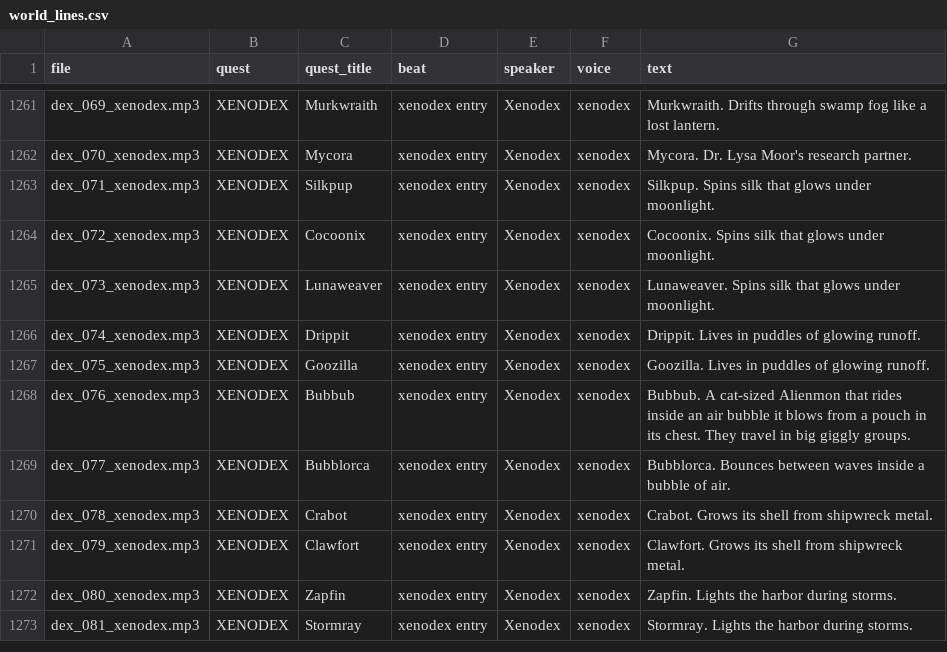
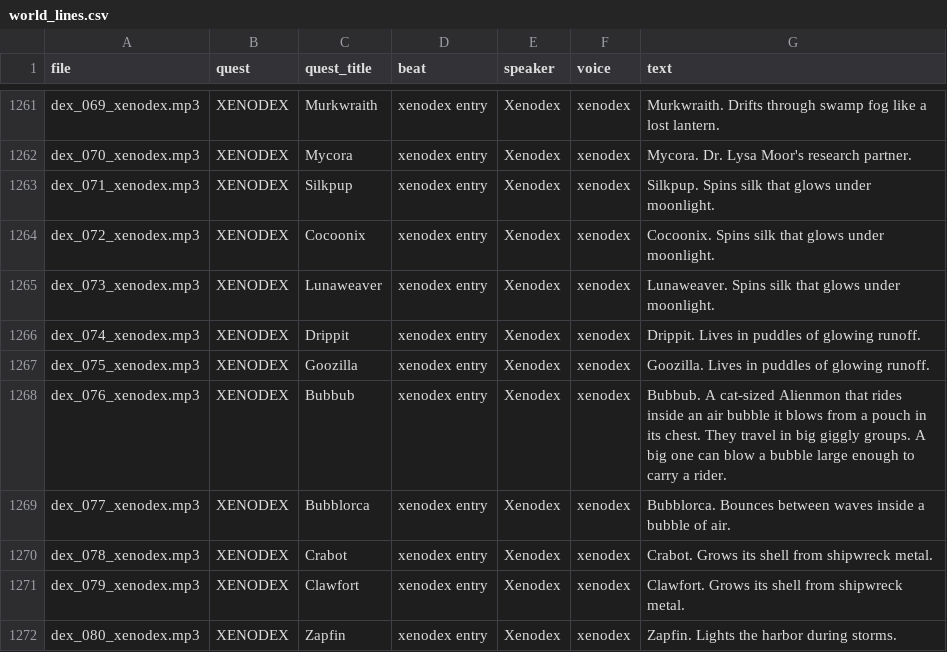
Before and after one commit to Turkokami/Alienmon, a CSV file: docs/voice_pack/world_lines.csv, drawn as a sheet; only a part is shown, gaps mark what is left out; the shorter side is filled out with more unchanged rows; the diff covers the shown part only.

```diff
--- a/docs/voice_pack/world_lines.csv
+++ b/docs/voice_pack/world_lines.csv
@@ -1267,3 +1267,3 @@ dex_074_xenodex.mp3,XENODEX,Drippit,xenodex entry,Xenodex,xenodex,Drippit. Lives
 dex_075_xenodex.mp3,XENODEX,Goozilla,xenodex entry,Xenodex,xenodex,Goozilla. Lives in puddles of glowing runoff.
-dex_076_xenodex.mp3,XENODEX,Bubbub,xenodex entry,Xenodex,xenodex,Bubbub. A cat-sized Alienmon that rides inside an air bubble it blows from a pouch in its chest. They travel in big giggly groups.
+dex_076_xenodex.mp3,XENODEX,Bubbub,xenodex entry,Xenodex,xenodex,Bubbub. A cat-sized Alienmon that rides inside an air bubble it blows from a pouch in its chest. They travel in big giggly groups. A big one can blow a bubble large enough to carry a rider.
 dex_077_xenodex.mp3,XENODEX,Bubblorca,xenodex entry,Xenodex,xenodex,Bubblorca. Bounces between waves inside a bubble of air.
```
Also changed, not shown: 10 edited cells elsewhere in this file, docs/voice_pack/qa_fix_lines.csv, 9 other files.
